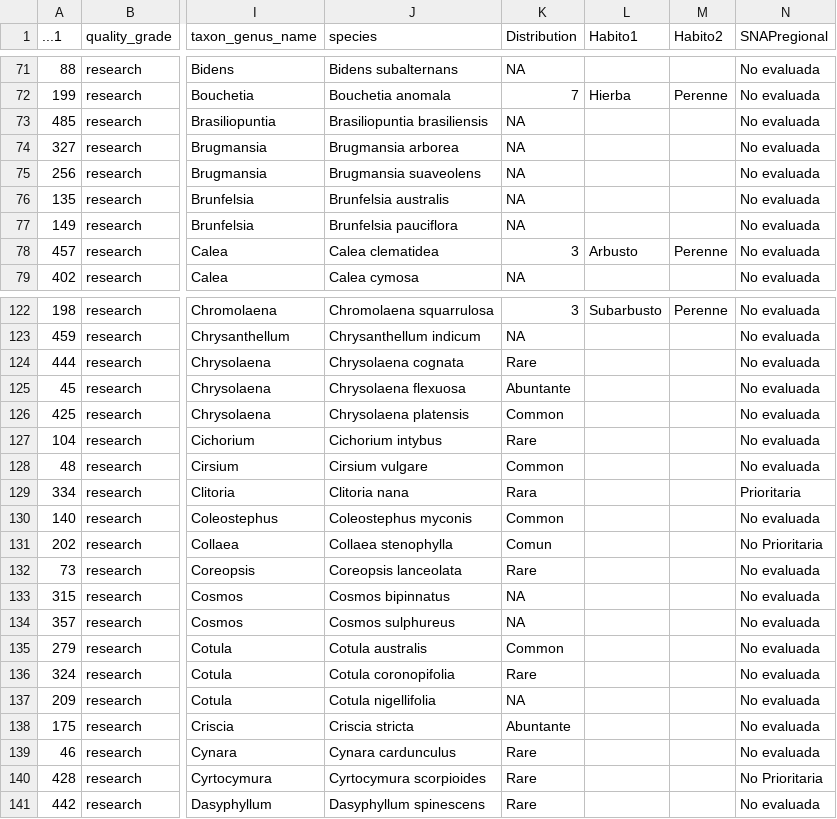
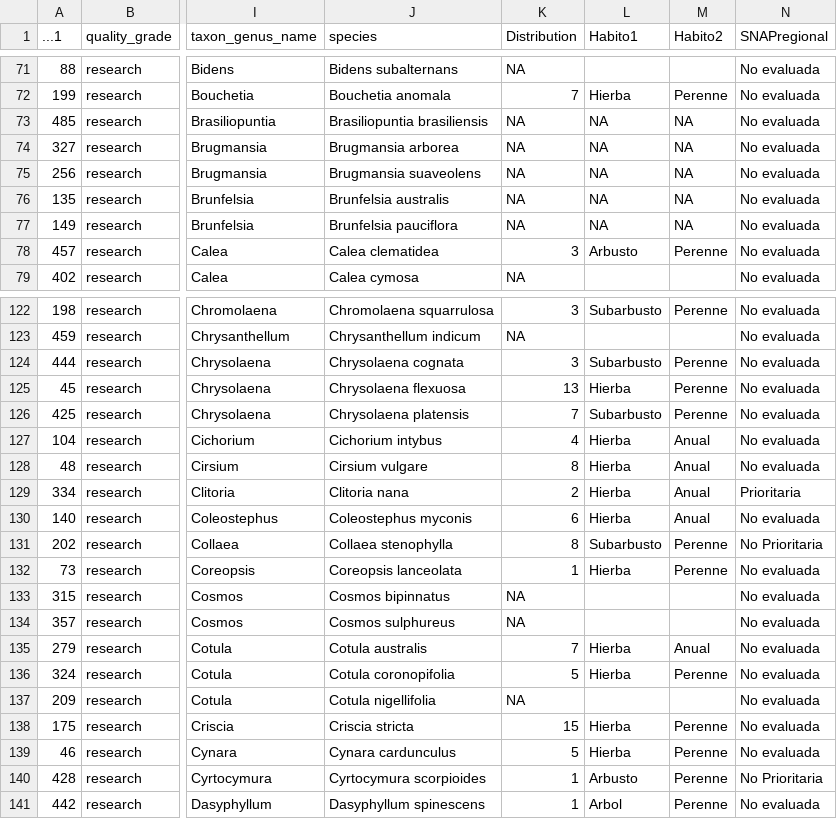
Before and after one commit to Rodrigo-Montiel/TesisNaturalistaUY, a CSV file: datos/plants_conservation_status.csv, drawn as a sheet; only a part is shown, gaps mark what is left out; the diff covers the shown part only; the diff names each change by its address in the sheet, - before the commit and + after, or states it on an @@ line.

```diff
--- a/datos/plants_conservation_status.csv
+++ b/datos/plants_conservation_status.csv
-L73:L77 (Habito1): (empty)
+L73:L77 (Habito1): NA
-M73:M77 (Habito2): (empty)
+M73:M77 (Habito2): NA
-K124 (Distribution): Rare
+K124 (Distribution): 3
-L124 (Habito1): (empty)
+L124 (Habito1): Subarbusto
-M124:M126 (Habito2): (empty)
+M124:M126 (Habito2): Perenne
-K125 (Distribution): Abuntante
+K125 (Distribution): 13
-L125 (Habito1): (empty)
+L125 (Habito1): Hierba
-K126 (Distribution): Common
+K126 (Distribution): 7
-L126 (Habito1): (empty)
+L126 (Habito1): Subarbusto
-K127 (Distribution): Rare
+K127 (Distribution): 4
-L127:L130 (Habito1): (empty)
+L127:L130 (Habito1): Hierba
-M127:M130 (Habito2): (empty)
+M127:M130 (Habito2): Anual
-K128 (Distribution): Common
+K128 (Distribution): 8
-K129 (Distribution): Rara
+K129 (Distribution): 2
-K130 (Distribution): Common
+K130 (Distribution): 6
-K131 (Distribution): Comun
+K131 (Distribution): 8
-L131 (Habito1): (empty)
+L131 (Habito1): Subarbusto
-M131:M132 (Habito2): (empty)
+M131:M132 (Habito2): Perenne
-K132 (Distribution): Rare
+K132 (Distribution): 1
-L132 (Habito1): (empty)
+L132 (Habito1): Hierba
-K135 (Distribution): Common
+K135 (Distribution): 7
-L135:L136 (Habito1): (empty)
+L135:L136 (Habito1): Hierba
-M135 (Habito2): (empty)
+M135 (Habito2): Anual
-K136 (Distribution): Rare
+K136 (Distribution): 5
-M136 (Habito2): (empty)
+M136 (Habito2): Perenne
-K138 (Distribution): Abuntante
+K138 (Distribution): 15
-L138:L139 (Habito1): (empty)
+L138:L139 (Habito1): Hierba
-M138:M141 (Habito2): (empty)
+M138:M141 (Habito2): Perenne
-K139 (Distribution): Rare
+K139 (Distribution): 5
-K140:K141 (Distribution): Rare
+K140:K141 (Distribution): 1
-L140 (Habito1): (empty)
+L140 (Habito1): Arbusto
-L141 (Habito1): (empty)
+L141 (Habito1): Arbol
```
Also changed, not shown: 21 edited cells elsewhere in this file, datos/Encuesta3.csv, 2 other files.
